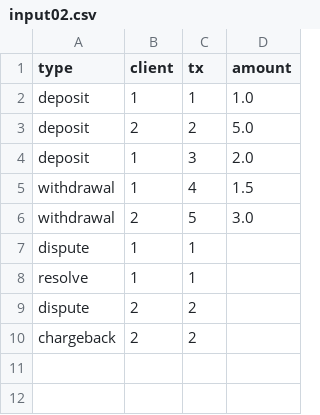
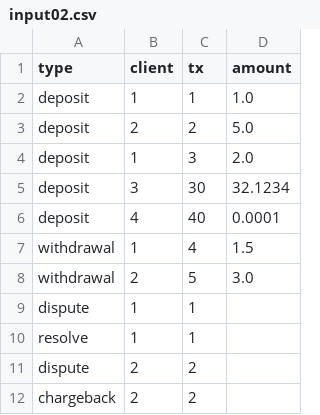
Before and after one commit to stakita/payments, a CSV file: samples/input02.csv, drawn as a sheet; the diff names each change by its address in the sheet, - before the commit and + after, or states it on an @@ line.

Commit message:
Tweak sample file

```diff
--- a/samples/input02.csv
+++ b/samples/input02.csv
+row 5: deposit | 3 | 30 | 32.1234
+row 6: deposit | 4 | 40 | 0.0001
```
